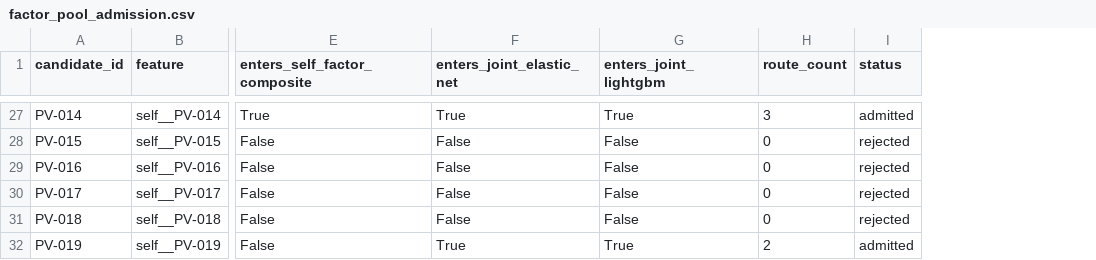
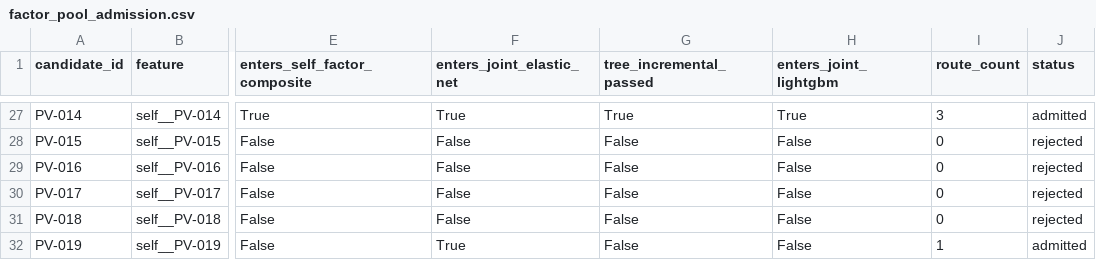
Before and after one commit to yeyeyuan23/bigquant, a CSV file: reports/factor_pool_admission.csv, drawn as a sheet; only a part is shown, gaps mark what is left out; addresses are those after the commit; the diff covers the shown part only; the diff names each change by its address in the sheet, - before the commit and + after, or states it on an @@ line.

```diff
--- a/reports/factor_pool_admission.csv
+++ b/reports/factor_pool_admission.csv
+column G (tree_incremental_passed), rows 27-32: True | False | False | False | False | False
-H32 (enters_joint_lightgbm): True
+H32 (enters_joint_lightgbm): False
-I32 (route_count): 2
+I32 (route_count): 1
```
Also changed, not shown: 25 edited cells elsewhere in this file, reports/factor_pool_incremental.csv, reports/first_round_metrics.csv, 22 other files.
